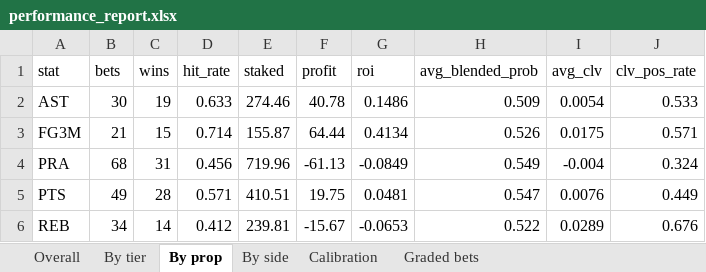
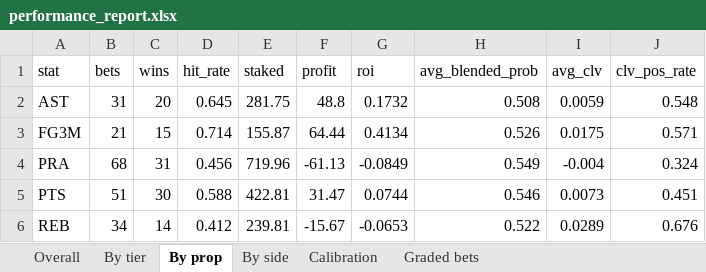
Before and after one commit to KyShiesty919/NBA-Props, an Excel workbook: outputs/performance_report.xlsx, sheet By prop, drawn as a sheet; values as stored, in another font and other column widths than the file's, no borders; the diff names each change by its address in the sheet, - before the commit and + after, or states it on an @@ line.

```diff
--- a/outputs/performance_report.xlsx (sheet By prop)
+++ b/outputs/performance_report.xlsx (sheet By prop)
-B2 (bets): 30
+B2 (bets): 31
-C2 (wins): 19
+C2 (wins): 20
-D2 (hit_rate): 0.633
+D2 (hit_rate): 0.645
-E2 (staked): 274.46
+E2 (staked): 281.75
-F2 (profit): 40.78
+F2 (profit): 48.8
-G2 (roi): 0.1486
+G2 (roi): 0.1732
-H2 (avg_blended_prob): 0.509
+H2 (avg_blended_prob): 0.508
-I2 (avg_clv): 0.0054
+I2 (avg_clv): 0.0059
-J2 (clv_pos_rate): 0.533
+J2 (clv_pos_rate): 0.548
-B5 (bets): 49
+B5 (bets): 51
-C5 (wins): 28
+C5 (wins): 30
-D5 (hit_rate): 0.571
+D5 (hit_rate): 0.588
-E5 (staked): 410.51
+E5 (staked): 422.81
-F5 (profit): 19.75
+F5 (profit): 31.47
-G5 (roi): 0.0481
+G5 (roi): 0.0744
-H5 (avg_blended_prob): 0.547
+H5 (avg_blended_prob): 0.546
-I5 (avg_clv): 0.0076
+I5 (avg_clv): 0.0073
-J5 (clv_pos_rate): 0.449
+J5 (clv_pos_rate): 0.451
```
Also changed, not shown: sheet Graded bets, sheet Overall, sheet By tier, sheet By side, sheet Calibration, 6 other files.
